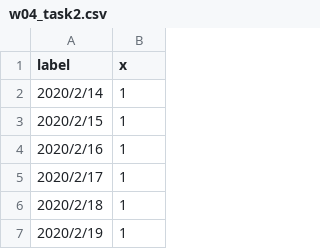
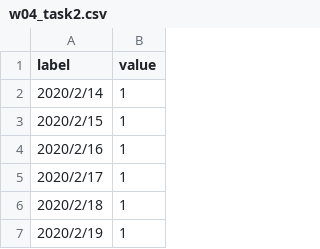
Before and after one commit to kei-cs52/InfoVis2021, a CSV file: W04/w04_task2.csv, drawn as a sheet; only a part is shown.

Commit message:
Add w04_task2.csv

```diff
--- a/W04/w04_task2.csv
+++ b/W04/w04_task2.csv
@@ -1,2 +1,2 @@
-label,x
+label,value
 2020/2/14,1
```
